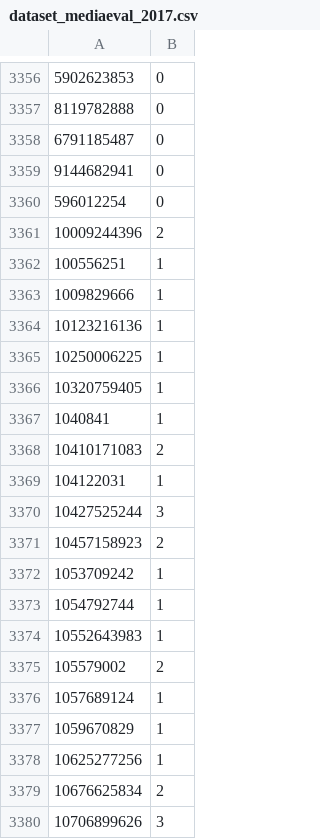
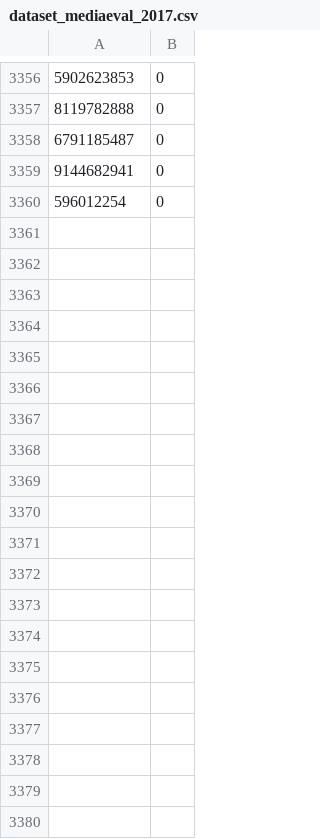
Before and after one commit to jorgemspereira/Flood-Image-Tagger, a CSV file: results/dataset_mediaeval_2017.csv, drawn as a sheet; only a part is shown, gaps mark what is left out; the diff covers the shown part only; the diff names each change by its address in the sheet, - before the commit and + after, or states it on an @@ line.

Commit message:
Dataset reset.

```diff
--- a/results/dataset_mediaeval_2017.csv
+++ b/results/dataset_mediaeval_2017.csv
-row 3361: 10009244396 | 2
-row 3362: 100556251 | 1
-row 3363: 1009829666 | 1
-row 3364: 10123216136 | 1
-row 3365: 10250006225 | 1
-row 3366: 10320759405 | 1
-row 3367: 1040841 | 1
-row 3368: 10410171083 | 2
-row 3369: 104122031 | 1
-row 3370: 10427525244 | 3
-row 3371: 10457158923 | 2
-row 3372: 1053709242 | 1
-row 3373: 1054792744 | 1
-row 3374: 10552643983 | 1
-row 3375: 105579002 | 2
-row 3376: 1057689124 | 1
-row 3377: 1059670829 | 1
-row 3378: 10625277256 | 1
-row 3379: 10676625834 | 2
-row 3380: 10706899626 | 3
```
Also changed, not shown: 23 removed rows elsewhere in this file.
